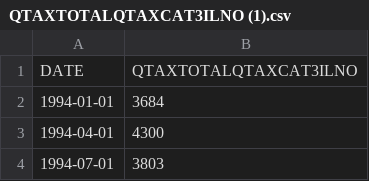
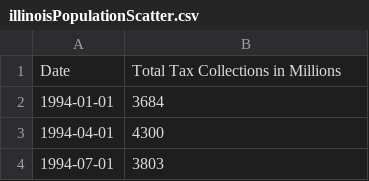
Before and after one commit to biancaatienza/418-project, a CSV file: illinoisPopulationScatter.csv (was QTAXTOTALQTAXCAT3ILNO (1).csv), drawn as a sheet; only a part is shown.

Commit message:
scatterplot

```diff
--- a/QTAXTOTALQTAXCAT3ILNO (1).csv
+++ b/illinoisPopulationScatter.csv
@@ -1,2 +1,2 @@
-DATE,QTAXTOTALQTAXCAT3ILNO
+Date,Total Tax Collections in Millions
 1994-01-01,3684
```
